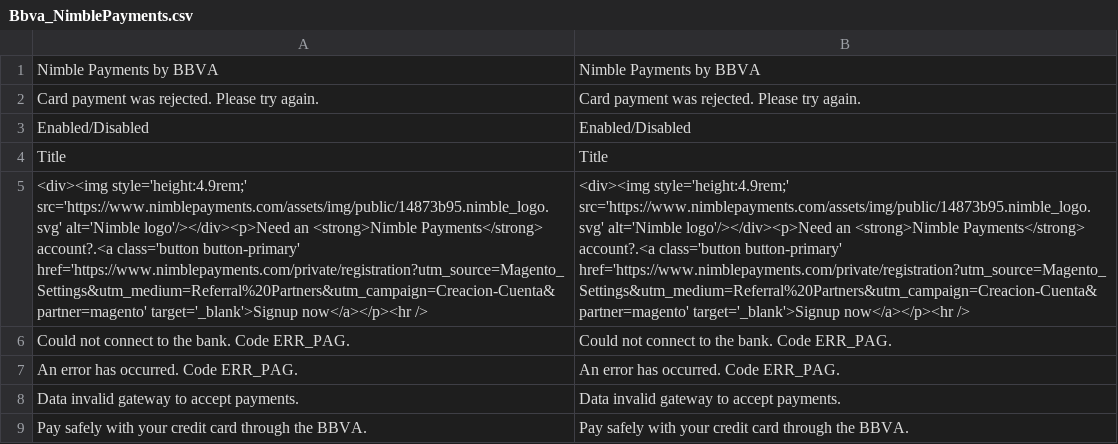
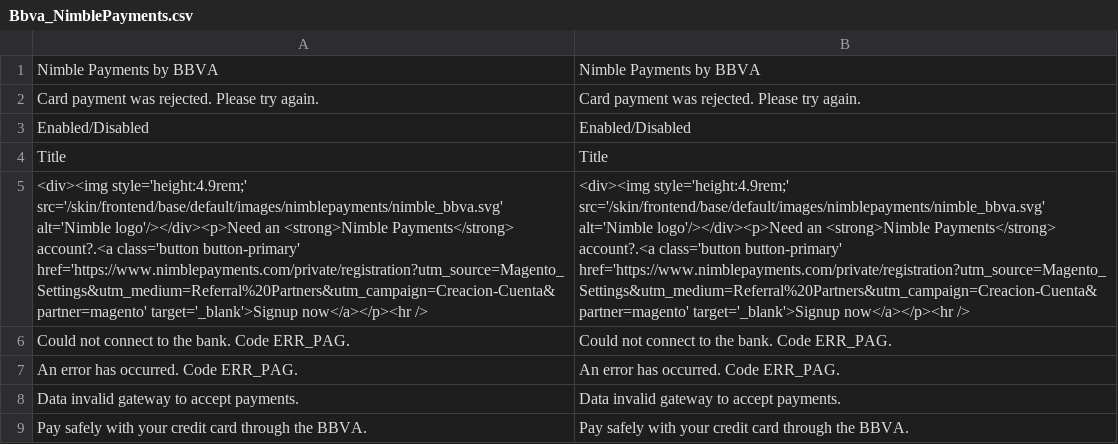
Before and after one commit to rafaelmartinezabad/magento-nimble-payments, a CSV file: app/locale/en_US/Bbva_NimblePayments.csv, drawn as a sheet; removed rows and columns are numbered as before the commit, all else as after; the diff names each change by its address in the sheet, - before the commit and + after, or states it on an @@ line.

Commit message:
cambiada la ruta de la imagen a skin

```diff
--- a/app/locale/en_US/Bbva_NimblePayments.csv
+++ b/app/locale/en_US/Bbva_NimblePayments.csv
-row 5: <div><img style='height:4.9rem;' src='https://www.nimblepayments.com/assets/img/public/14873b95.nimble_logo.svg' alt='Nimble logo'/></div><p>Need an <strong>Nimble Payments</strong> account?.<a class='button button-primary' href='https://www.nimblepayments.com/private/registration?utm_source=Magento_Settings&utm_medium=Referral%20Partners&utm_campaign=Creacion-Cuenta&partner=magento' target='_blank'>Signup now</a></p><hr /> | <div><img style='height:4.9rem;' src='https://www.nimblepayments.com/assets/img/public/14873b95.nimble_logo.svg' alt='Nimble logo'/></div><p>Need an <strong>Nimble Payments</strong> account?.<a class='button button-primary' href='https://www.nimblepayments.com/private/registration?utm_source=Magento_Settings&utm_medium=Referral%20Partners&utm_campaign=Creacion-Cuenta&partner=magento' target='_blank'>Signup now</a></p><hr />
+row 5: <div><img style='height:4.9rem;' src='/skin/frontend/base/default/images/nimblepayments/nimble_bbva.svg' alt='Nimble logo'/></div><p>Need an <strong>Nimble Payments</strong> account?.<a class='button button-primary' href='https://www.nimblepayments.com/private/registration?utm_source=Magento_Settings&utm_medium=Referral%20Partners&utm_campaign=Creacion-Cuenta&partner=magento' target='_blank'>Signup now</a></p><hr /> | <div><img style='height:4.9rem;' src='/skin/frontend/base/default/images/nimblepayments/nimble_bbva.svg' alt='Nimble logo'/></div><p>Need an <strong>Nimble Payments</strong> account?.<a class='button button-primary' href='https://www.nimblepayments.com/private/registration?utm_source=Magento_Settings&utm_medium=Referral%20Partners&utm_campaign=Creacion-Cuenta&partner=magento' target='_blank'>Signup now</a></p><hr />
```
Also changed, not shown: app/locale/es_ES/Bbva_NimblePayments.csv, 1 other file.
